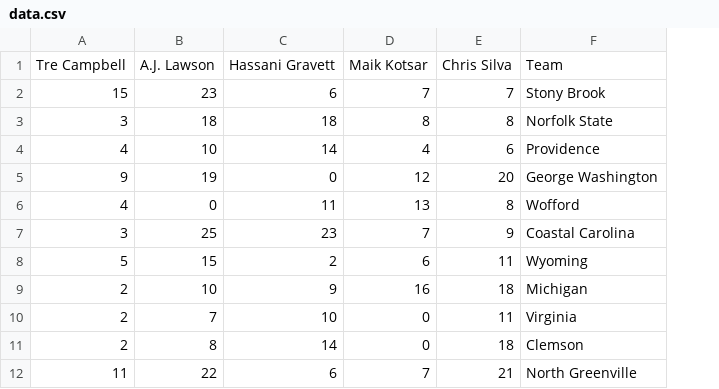
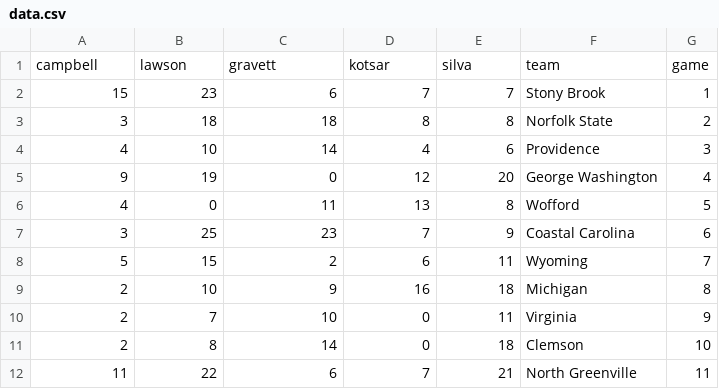
Before and after one commit to rkasher/Project-1---CSCE-567, a CSV file: data/data.csv, drawn as a sheet; only a part is shown; removed rows and columns are numbered as before the commit, all else as after; the diff names each change by its address in the sheet, - before the commit and + after, or states it on an @@ line.

```diff
--- a/data/data.csv
+++ b/data/data.csv
+column G, rows 2-12: 1 | 2 | 3 | 4 | 5 | 6 | 7 | 8 | 9 | 10 | 11
-row 1: Tre Campbell | A.J. Lawson | Hassani Gravett | Maik Kotsar | Chris Silva | Team
+row 1: campbell | lawson | gravett | kotsar | silva | team | game
```
Also changed, not shown: 14 other files.
